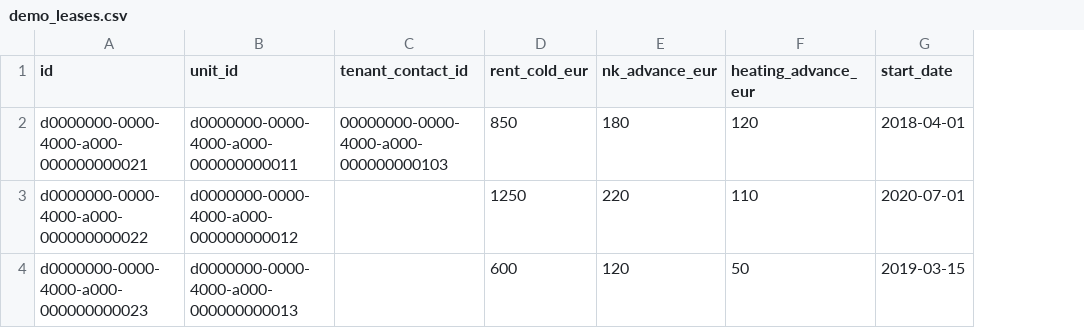
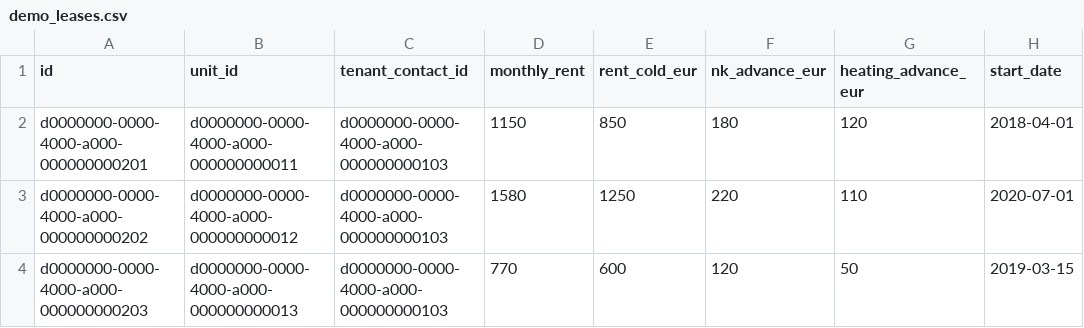
Before and after one commit to thomasstelzl1981/town-square-platform, a CSV file: public/demo-data/demo_leases.csv, drawn as a sheet; only a part is shown; the diff names each change by its address in the sheet, - before the commit and + after, or states it on an @@ line.

```diff
--- a/public/demo-data/demo_leases.csv
+++ b/public/demo-data/demo_leases.csv
+column D (monthly_rent), rows 2-4: 1150 | 1580 | 770
-A2 (id): d0000000-0000-4000-a000-000000000021
+A2 (id): d0000000-0000-4000-a000-000000000201
-C2 (tenant_contact_id): 00000000-0000-4000-a000-000000000103
+C2 (tenant_contact_id): d0000000-0000-4000-a000-000000000103
-A3 (id): d0000000-0000-4000-a000-000000000022
+A3 (id): d0000000-0000-4000-a000-000000000202
-C3:C4 (tenant_contact_id): (empty)
+C3:C4 (tenant_contact_id): d0000000-0000-4000-a000-000000000103
-A4 (id): d0000000-0000-4000-a000-000000000023
+A4 (id): d0000000-0000-4000-a000-000000000203
```
Also changed, not shown: public/demo-data/demo_bank_accounts.csv, public/demo-data/demo_contacts.csv, 6 other files.
